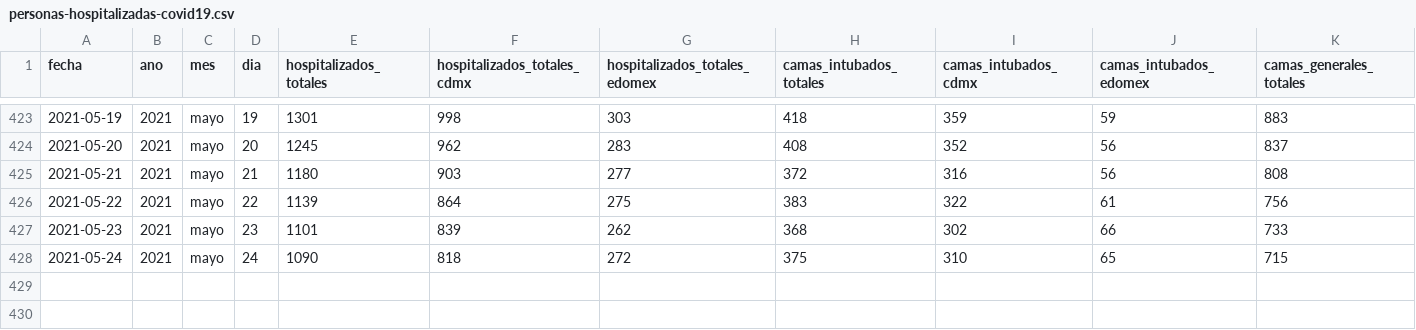
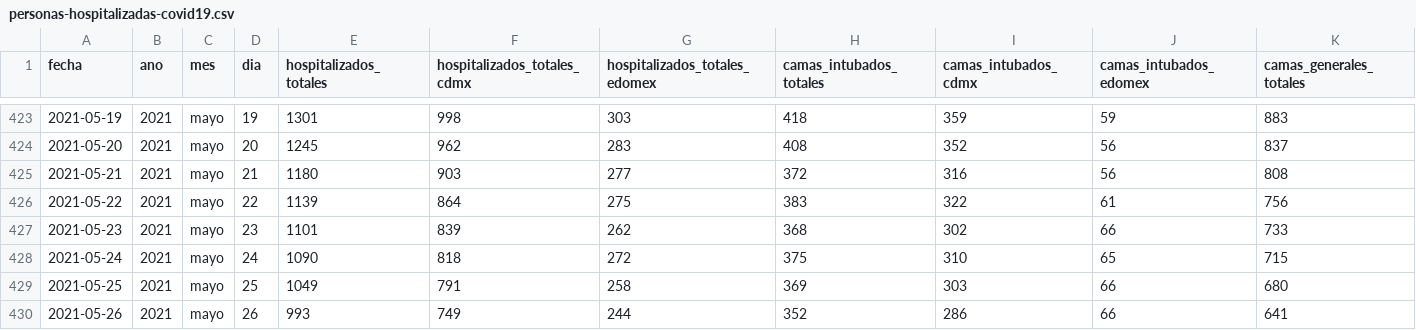
Before and after one commit to carranco-sga/Mexico-COVID-19, a CSV file: Hospitalary_occupation_ZMVM/personas-hospitalizadas-covid19.csv, drawn as a sheet; only a part is shown, gaps mark what is left out; rows hold the shown columns only; the diff names each change by its address in the sheet, - before the commit and + after, or states it on an @@ line.

Commit message:
ZMVM_Hosp: 2021-05-27.

```diff
--- a/Hospitalary_occupation_ZMVM/personas-hospitalizadas-covid19.csv
+++ b/Hospitalary_occupation_ZMVM/personas-hospitalizadas-covid19.csv
+row 429: 2021-05-25 | 2021 | mayo | 25 | 1049 | 791 | 258 | 369 | 303 | 66 | 680
+row 430: 2021-05-26 | 2021 | mayo | 26 | 993 | 749 | 244 | 352 | 286 | 66 | 641
```
Also changed, not shown: 1 other file.
